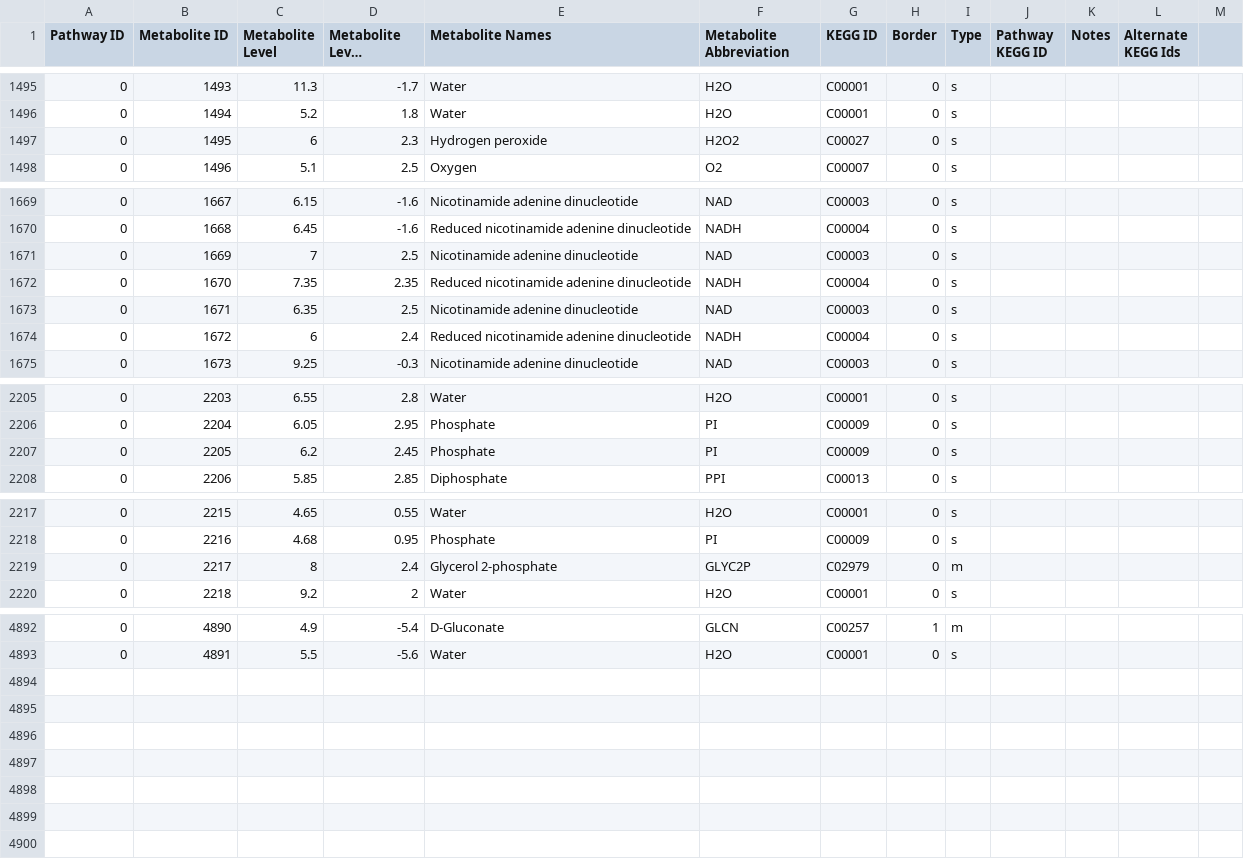
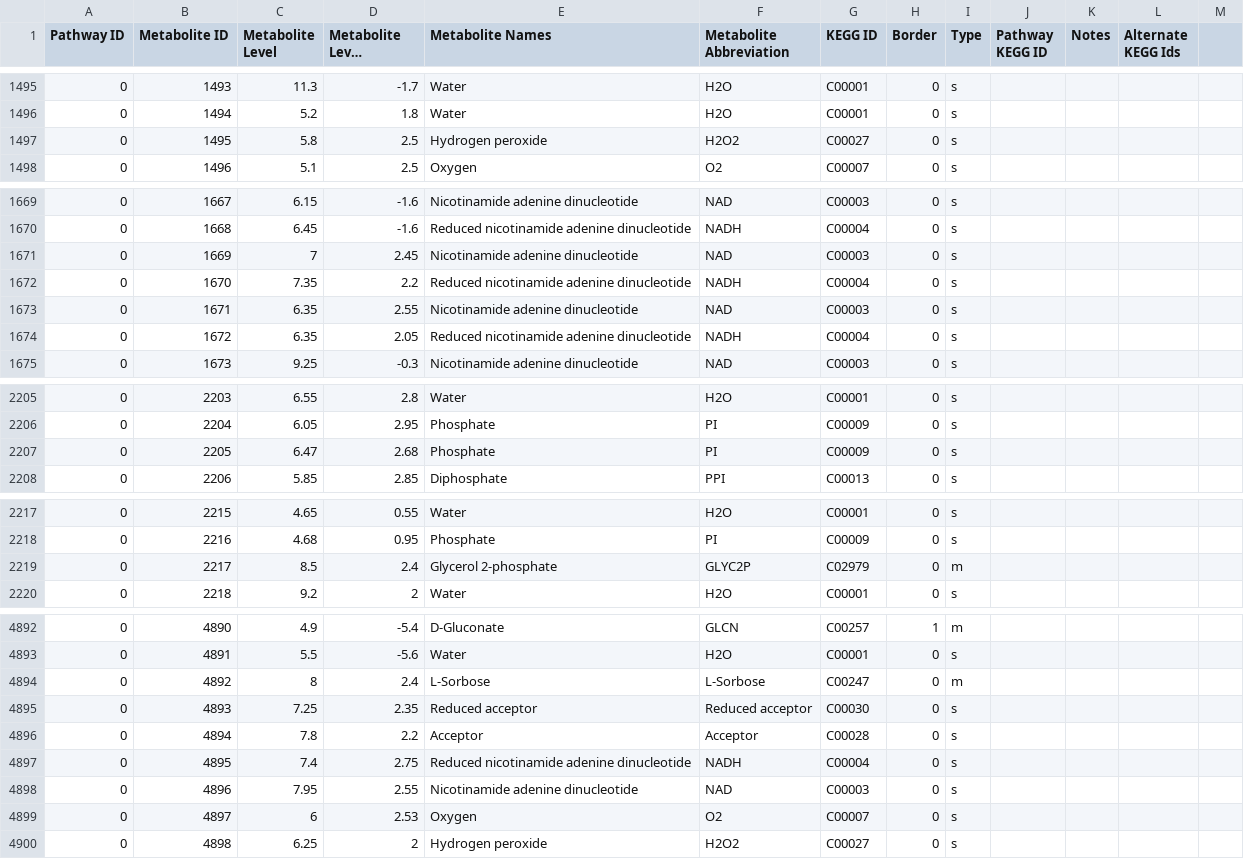
Before and after one commit to desmondlun/MOST, a CSV file: etc/visualization/pathway_metabolite_positions.csv, drawn as a sheet; only a part is shown, gaps mark what is left out; long unchanged cells end in …; the diff names each change by its address in the sheet, - before the commit and + after, or states it on an @@ line.

```diff
--- a/etc/visualization/pathway_metabolite_positions.csv
+++ b/etc/visualization/pathway_metabolite_positions.csv
-C1497 (Metabolite Level): 6
+C1497 (Metabolite Level): 5.8
-D1497 (Metabolite Level Position): 2.3
+D1497 (Metabolite Level Position): 2.5
-D1671 (Metabolite Level Position): 2.5
+D1671 (Metabolite Level Position): 2.45
-D1672 (Metabolite Level Position): 2.35
+D1672 (Metabolite Level Position): 2.2
-D1673 (Metabolite Level Position): 2.5
+D1673 (Metabolite Level Position): 2.55
-C1674 (Metabolite Level): 6
+C1674 (Metabolite Level): 6.35
-D1674 (Metabolite Level Position): 2.4
+D1674 (Metabolite Level Position): 2.05
-C2207 (Metabolite Level): 6.2
+C2207 (Metabolite Level): 6.47
-D2207 (Metabolite Level Position): 2.45
+D2207 (Metabolite Level Position): 2.68
-C2219 (Metabolite Level): 8
+C2219 (Metabolite Level): 8.5
+row 4894: 0 | 4892 | 8 | 2.4 | L-Sorbose | L-Sorbose | C00247 | 0 | m
+row 4895: 0 | 4893 | 7.25 | 2.35 | Reduced acceptor | Reduced acceptor | C00030 | 0 | s
+row 4896: 0 | 4894 | 7.8 | 2.2 | Acceptor | Acceptor | C00028 | 0 | s
+row 4897: 0 | 4895 | 7.4 | 2.75 | Reduced nicotinamide adenine dinucleotide | NADH | C00004 | 0 | s
+row 4898: 0 | 4896 | 7.95 | 2.55 | Nicotinamide adenine dinucleotide | NAD | C00003 | 0 | s
+row 4899: 0 | 4897 | 6 | 2.53 | Oxygen | O2 | C00007 | 0 | s
+row 4900: 0 | 4898 | 6.25 | 2 | Hydrogen peroxide | H2O2 | C00027 | 0 | s
```
Also changed, not shown: etc/visualization/pathways_reaction_positions.csv.
